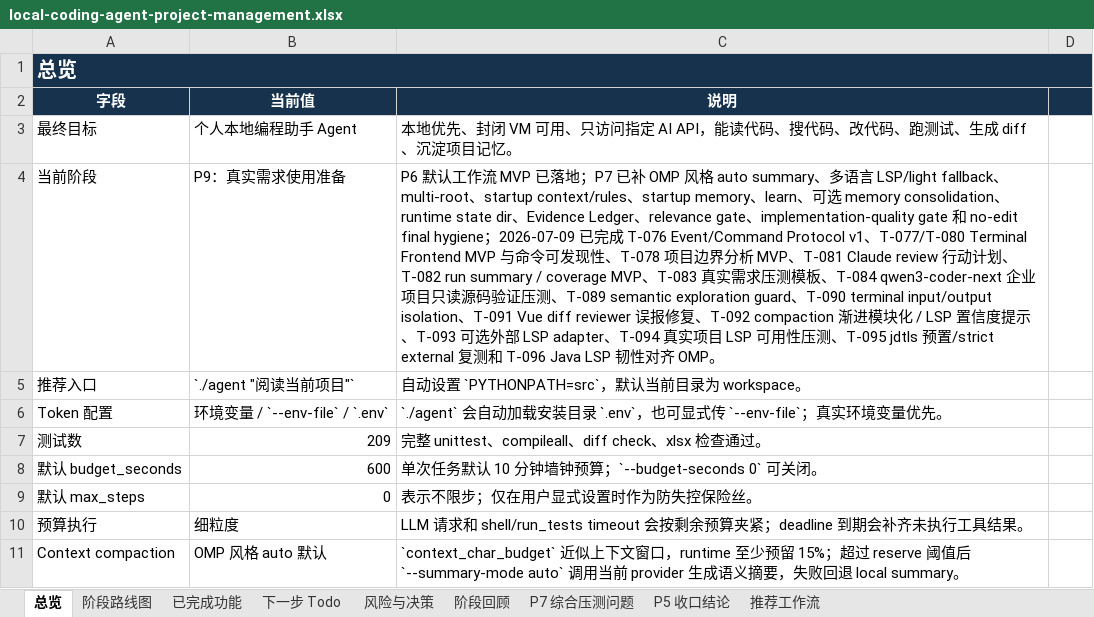
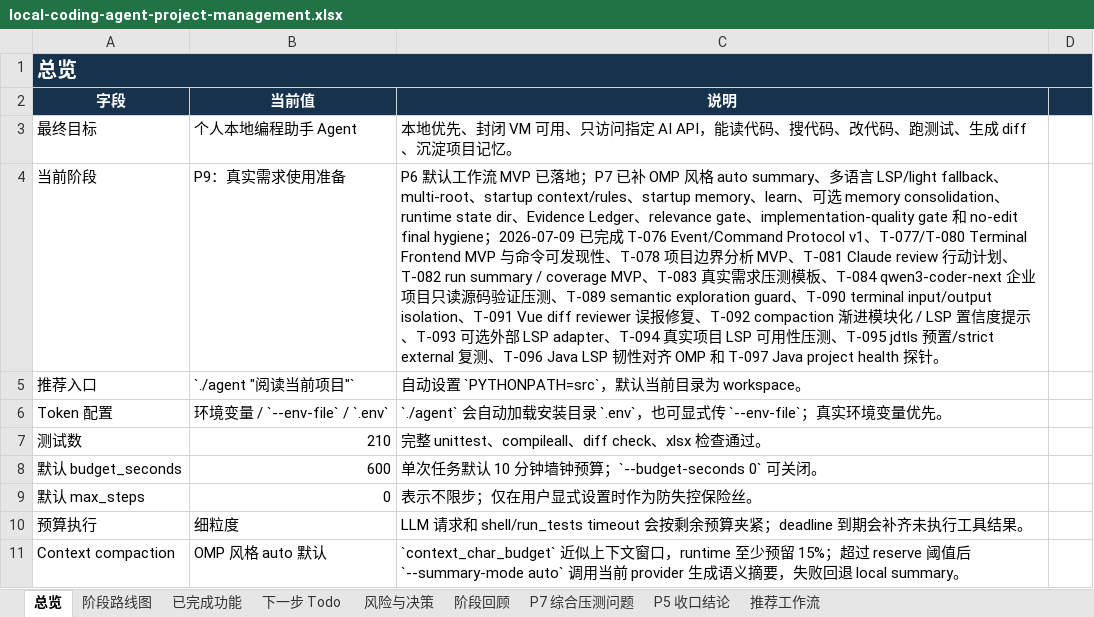
Before and after one commit to noone6931/lca-private-handoff-20260803, an Excel workbook: docs/local-coding-agent-project-management.xlsx, sheet 总览, drawn as a sheet; only a part is shown; values as stored, in another font and other column widths than the file's, no borders; the diff names each change by its address in the sheet, - before the commit and + after, or states it on an @@ line.

Commit message:
Add Java LSP project health probe

```diff
--- a/docs/local-coding-agent-project-management.xlsx (sheet 总览)
+++ b/docs/local-coding-agent-project-management.xlsx (sheet 总览)
-C4 (说明): …复测和 T-096 Java LSP 韧性对齐 OMP。
+C4 (说明): …复测、T-096 Java LSP 韧性对齐 OMP 和 T-097 Java project health 探针。
-B7 (当前值): 209
+B7 (当前值): 210
```
Also changed, not shown: sheet 下一步 Todo, sheet P5 收口结论, sheet 阶段回顾, sheet 已完成功能, sheet 风险与决策, 7 other files.
